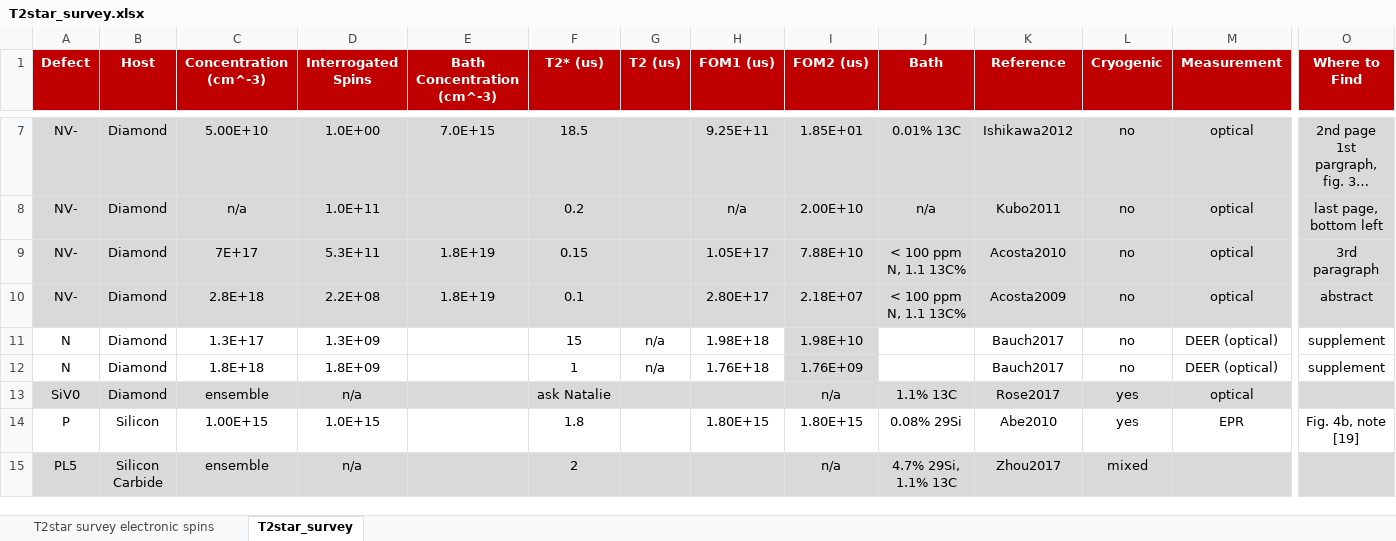
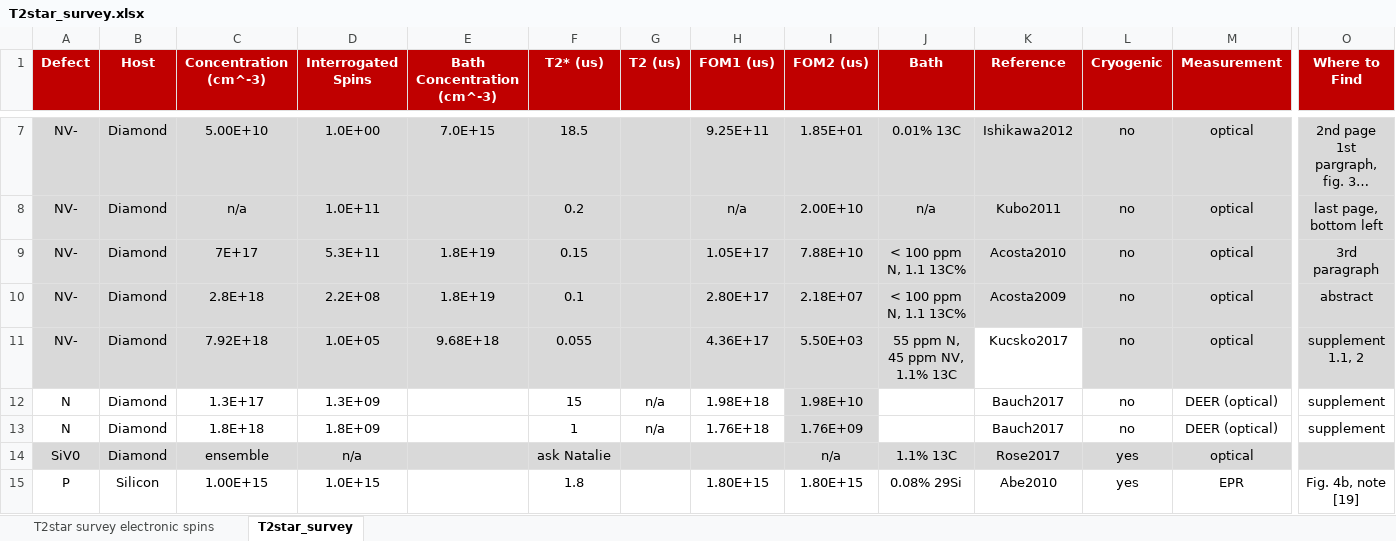
Before and after one commit to ebauch/NV_data, an Excel workbook: T2star_survey.xlsx, sheet T2star_survey, drawn as a sheet; only a part is shown, gaps mark what is left out; the shorter side is filled out with more unchanged rows; long unchanged cells end in …; values as stored, in another font and other column widths than the file's, no borders; rows hold the shown columns only; the diff names each change by its address in the sheet, - before the commit and + after, or states it on an @@ line.

Commit message:
added data from Kucsko 2017

```diff
--- a/T2star_survey.xlsx (sheet T2star_survey)
+++ b/T2star_survey.xlsx (sheet T2star_survey)
+row 11: NV- | Diamond | 7.92E+18 | 1.0E+05 | 9.68E+18 | 0.055 |  | 4.36E+17 | 5.50E+03 | 55 ppm N, 45 ppm NV, 1.1% 13C | Kucsko2017 | no | optical | supplement 1.1, 2
```
Also changed, not shown: sheet T2star survey electronic spins, formulas that keep their value, 4 other files.
